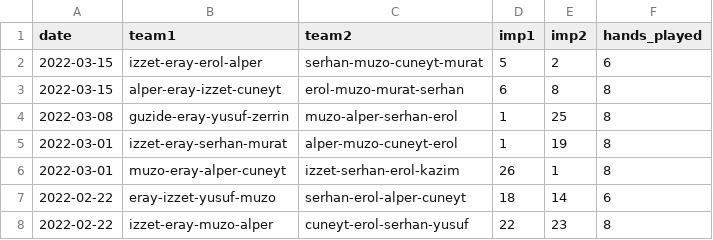
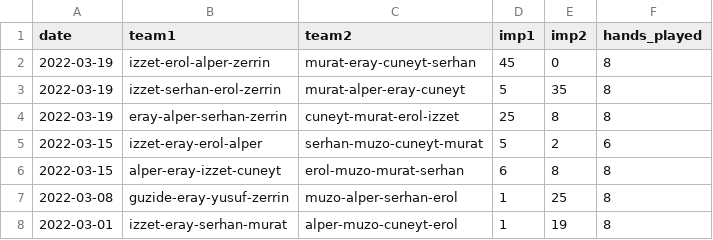
Before and after one commit to erayaslan/bridge, a CSV file: scores.csv, drawn as a sheet; only a part is shown; the shorter side is filled out with more unchanged rows; the diff names each change by its address in the sheet, - before the commit and + after, or states it on an @@ line.

Commit message:
new scores and it was a lot of fun

```diff
--- a/scores.csv
+++ b/scores.csv
+row 2: 2022-03-19 | izzet-erol-alper-zerrin | murat-eray-cuneyt-serhan | 45 | 0 | 8
+row 3: 2022-03-19 | izzet-serhan-erol-zerrin | murat-alper-eray-cuneyt | 5 | 35 | 8
+row 4: 2022-03-19 | eray-alper-serhan-zerrin | cuneyt-murat-erol-izzet | 25 | 8 | 8
```
